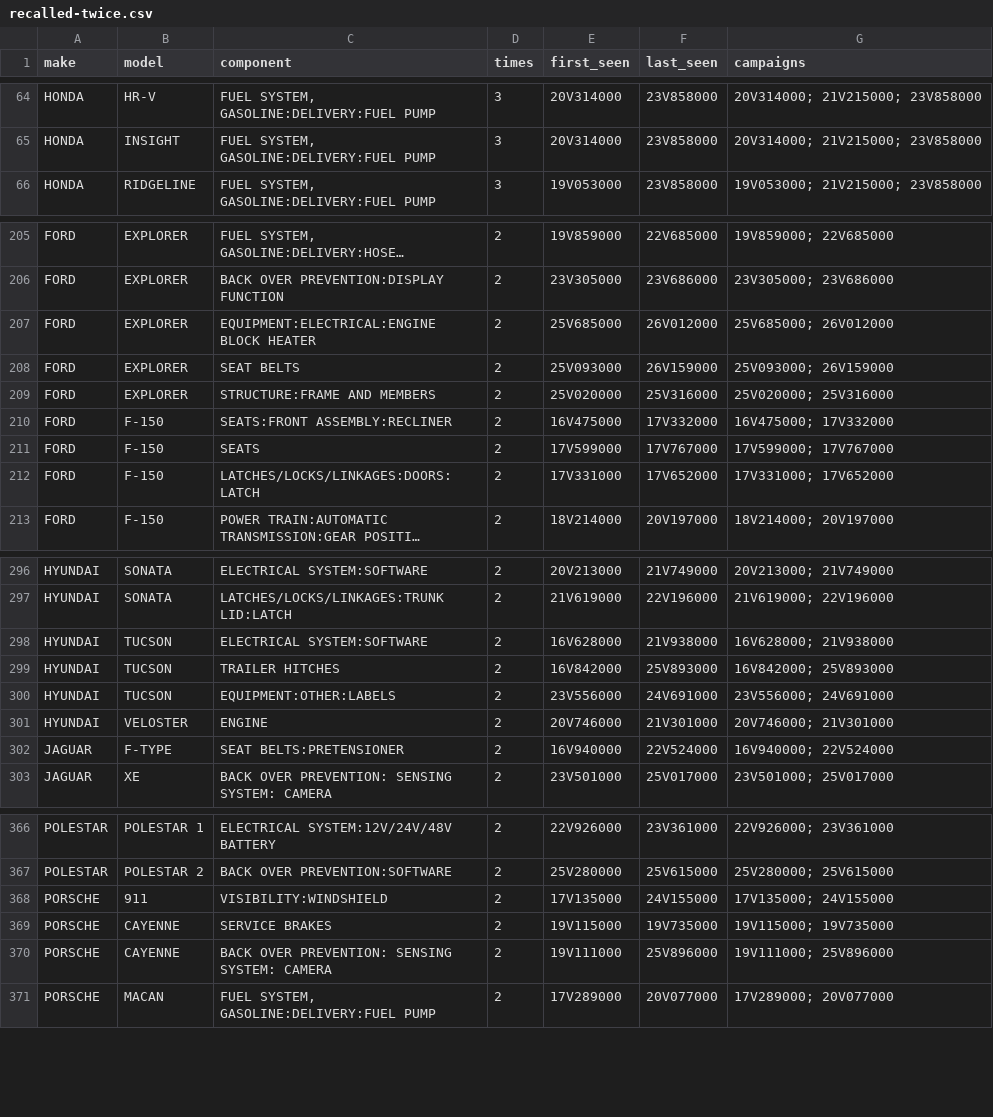
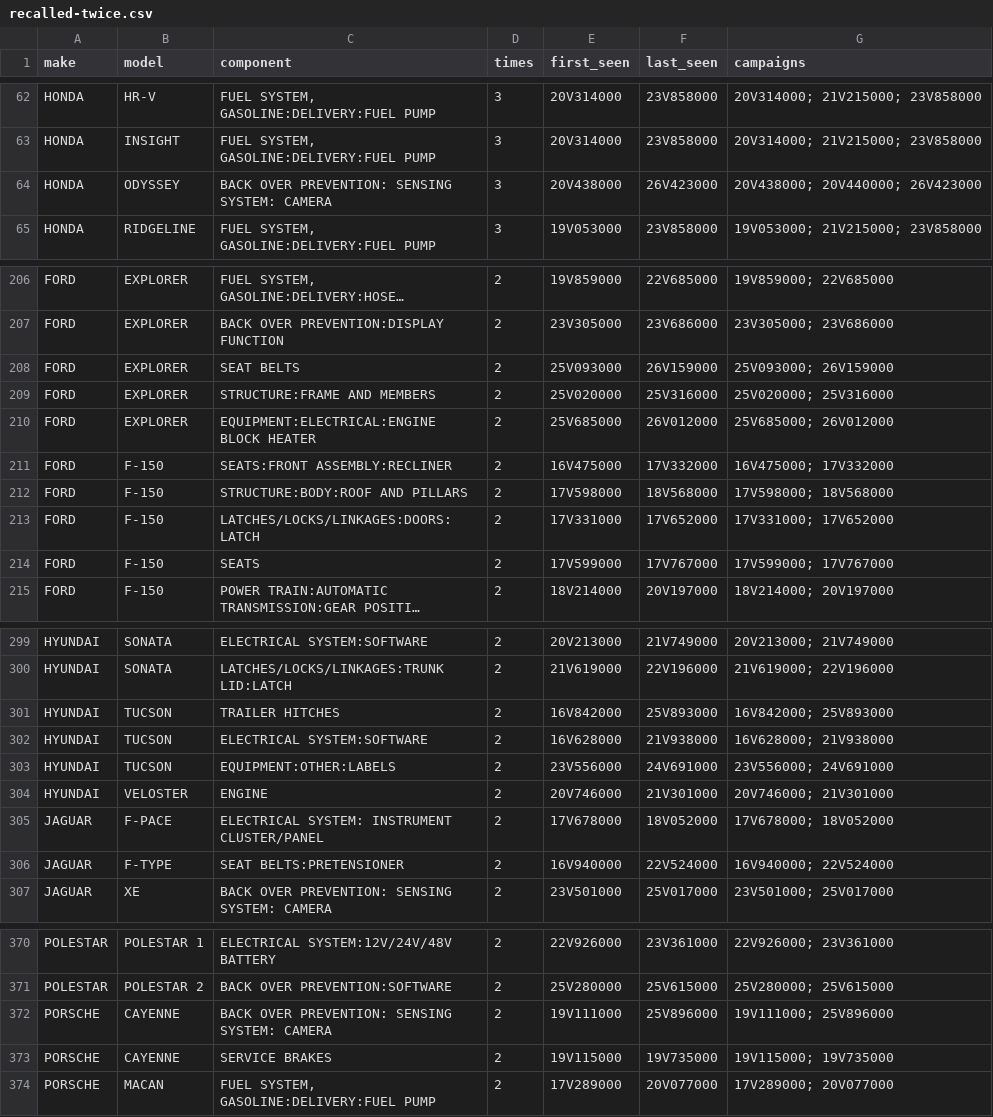
Before and after one commit to multiverseadmin/carsmultiverse-open-data, a CSV file: data/recalled-twice.csv, drawn as a sheet; only a part is shown, gaps mark what is left out; long unchanged cells end in …; removed rows and columns are numbered as before the commit, all else as after; the diff covers the shown part only; the diff names each change by its address in the sheet, - before the commit and + after, or states it on an @@ line.

```diff
--- a/data/recalled-twice.csv
+++ b/data/recalled-twice.csv
+row 64: HONDA | ODYSSEY | BACK OVER PREVENTION: SENSING SYSTEM: CAMERA | 3 | 20V438000 | 26V423000 | 20V438000; 20V440000; 26V423000
@@ row 207 moved to row 210: FORD @@
+row 212: FORD | F-150 | STRUCTURE:BODY:ROOF AND PILLARS | 2 | 17V598000 | 18V568000 | 17V598000; 18V568000
@@ row 212 moved to row 213: FORD @@
@@ row 299 moved to row 301: HYUNDAI @@
+row 305: JAGUAR | F-PACE | ELECTRICAL SYSTEM: INSTRUMENT CLUSTER/PANEL | 2 | 17V678000 | 18V052000 | 17V678000; 18V052000
-B372 (model): 911
+B372 (model): CAYENNE
-C372 (component): VISIBILITY:WINDSHIELD
+C372 (component): BACK OVER PREVENTION: SENSING SYSTEM: CAMERA
-E372 (first_seen): 17V135000
+E372 (first_seen): 19V111000
-F372 (last_seen): 24V155000
+F372 (last_seen): 25V896000
-G372 (campaigns): 17V135000; 24V155000
+G372 (campaigns): 19V111000; 25V896000
-row 370: PORSCHE | CAYENNE | BACK OVER PREVENTION: SENSING SYSTEM: CAMERA | 2 | 19V111000 | 25V896000 | 19V111000; 25V896000
```
Also changed, not shown: 9 added rows, 9 removed rows, 26 moved rows and 4 edited cells elsewhere in this file, data/notification-lag-united-states.csv, data/recall-notice-fingerprints.csv, 22 other files.
